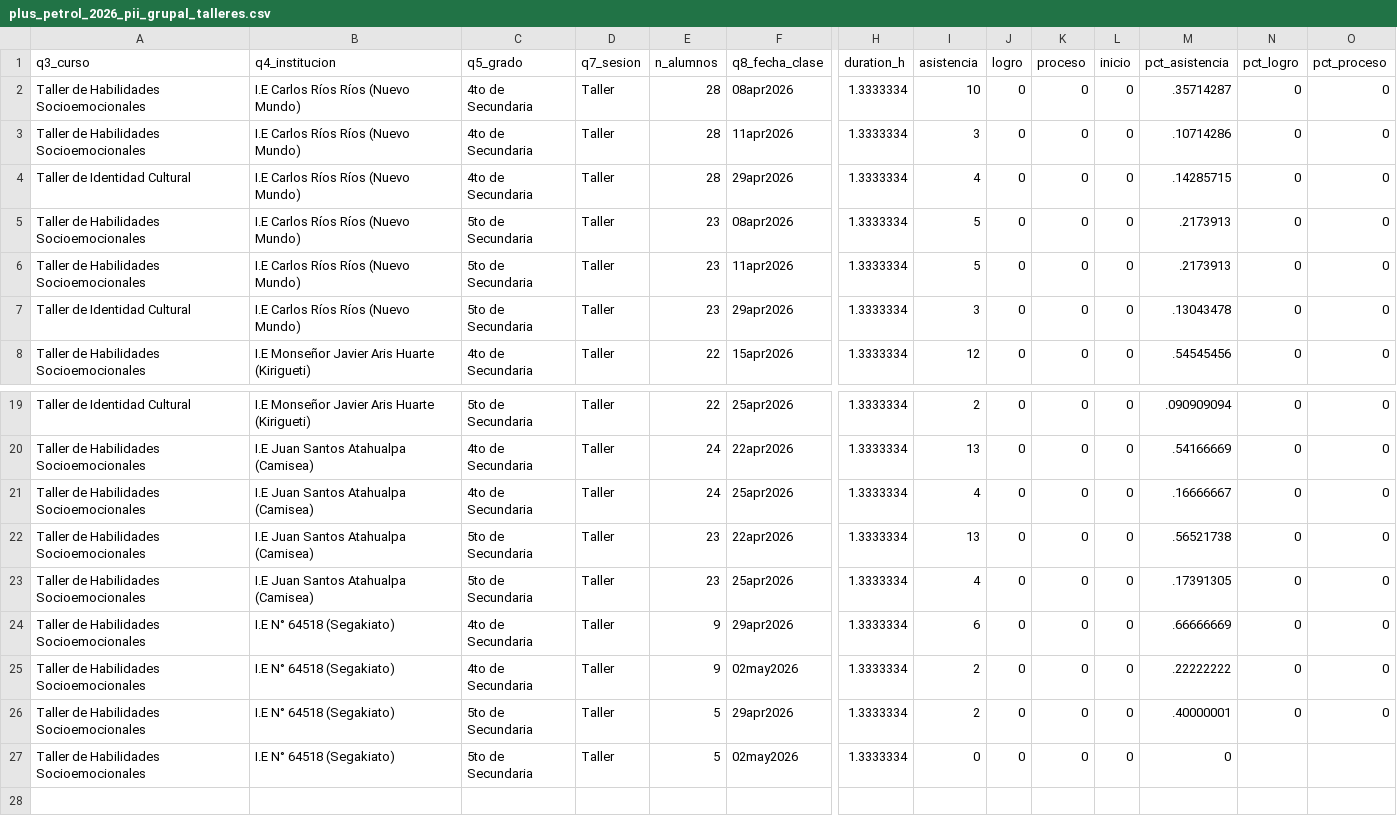
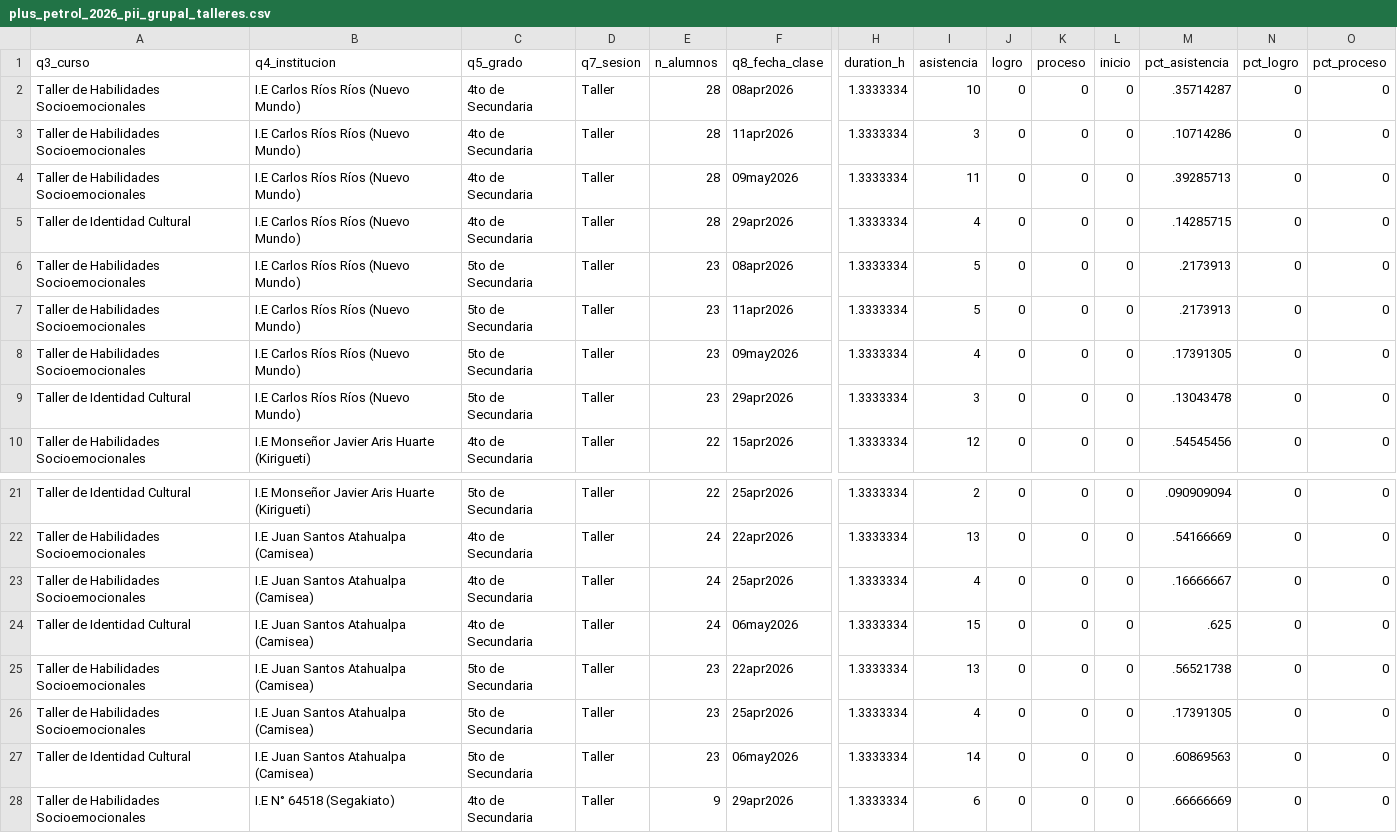
Before and after one commit to lateriteperu/dashboard_nivelacion_educativa, a CSV file: plus_petrol_2026_pii_grupal_talleres.csv, drawn as a sheet; only a part is shown, gaps mark what is left out; the shorter side is filled out with more unchanged rows; rows hold the shown columns only; the diff names each change by its address in the sheet, - before the commit and + after, or states it on an @@ line.

```diff
--- a/plus_petrol_2026_pii_grupal_talleres.csv
+++ b/plus_petrol_2026_pii_grupal_talleres.csv
+row 4: Taller de Habilidades Socioemocionales | I.E Carlos Ríos Ríos (Nuevo Mundo) | 4to de Secundaria | Taller | 28 | 09may2026 | 1.3333334 | 11 | 0 | 0 | 0 | .39285713 | 0 | 0
+row 8: Taller de Habilidades Socioemocionales | I.E Carlos Ríos Ríos (Nuevo Mundo) | 5to de Secundaria | Taller | 23 | 09may2026 | 1.3333334 | 4 | 0 | 0 | 0 | .17391305 | 0 | 0
+row 24: Taller de Identidad Cultural | I.E Juan Santos Atahualpa (Camisea) | 4to de Secundaria | Taller | 24 | 06may2026 | 1.3333334 | 15 | 0 | 0 | 0 | .625 | 0 | 0
+row 27: Taller de Identidad Cultural | I.E Juan Santos Atahualpa (Camisea) | 5to de Secundaria | Taller | 23 | 06may2026 | 1.3333334 | 14 | 0 | 0 | 0 | .60869563 | 0 | 0
```
Also changed, not shown: plus_petrol_2026_pii_grupal_clases.csv.
